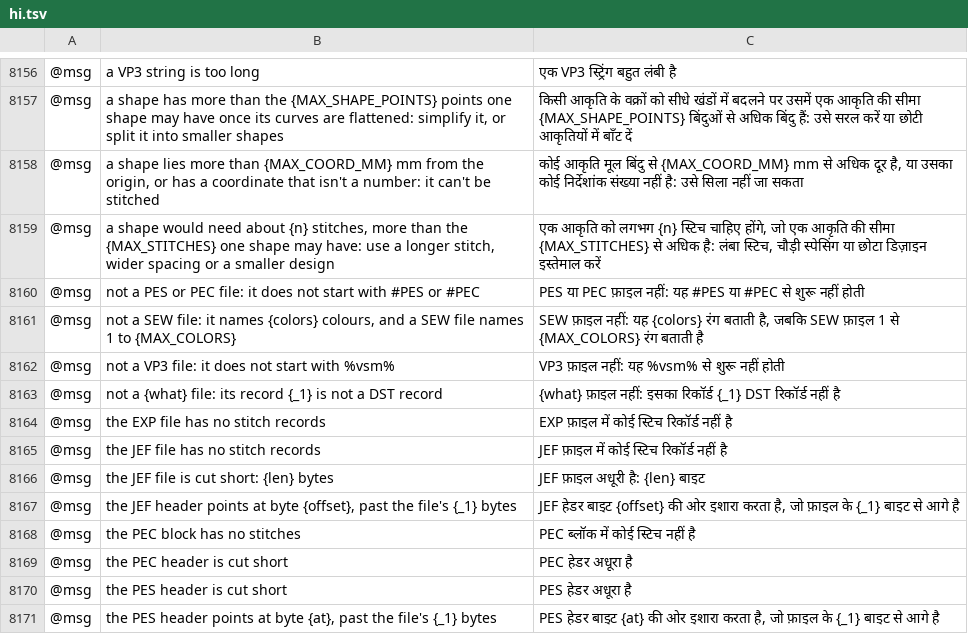
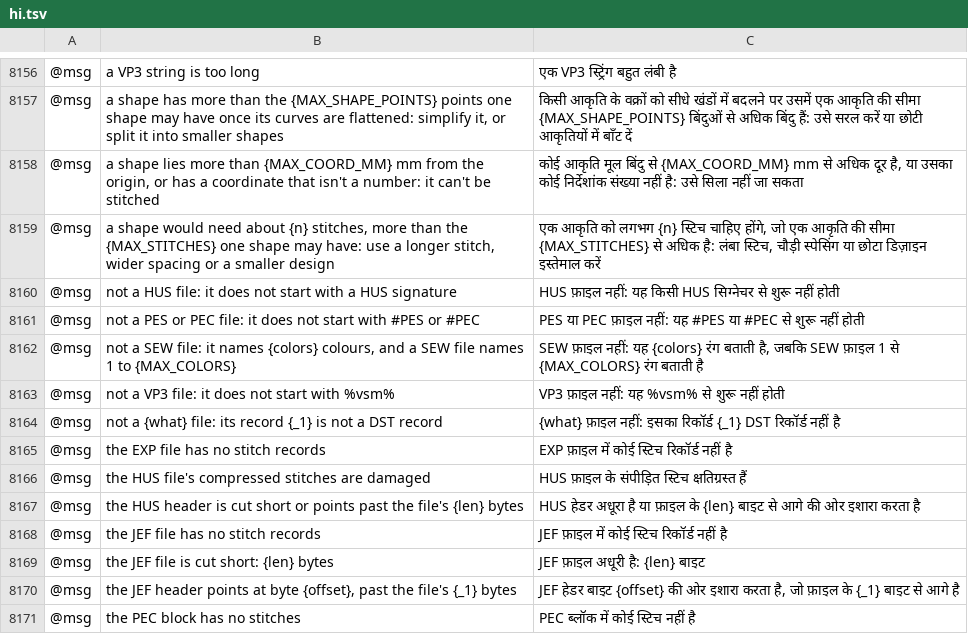
Before and after one commit to przbat-public/vectorcraft-stitch, a TSV file: crates/ui-egui/src/i18n/hi.tsv, drawn as a sheet; only a part is shown, gaps mark what is left out; the shorter side is filled out with more unchanged rows; the diff names each change by its address in the sheet, - before the commit and + after, or states it on an @@ line.

Commit message:
Husqvarna Viking HUS files open as designs, read but never written
HUS is the format of Husqvarna Viking's machines of the 1990s (their
successors read VP3, written here): a 42-byte header, a colour list, then
three compressed streams holding each record's kind, x move and y move. The
streams are compressed as the ARJ archiver's methods 1 to 3 compress: LZSS
with static Huffman codes sent in blocks, with HUS's sizes. The KDE Community
Wiki names the method and gives the sizes, EduTechWiki describes the stream,
Jason Weiler's page the header and the kinds of record; the bit layout is that
of the method the KDE wiki and EduTechWiki both name, which Haruhiko Okumura
published as the public-domain ar002. `format/lzh.rs` expands the streams, its
work bounded, refusing damaged tables; a stream cut short keeps what it made,
though one cut inside a block's tables or a copy could be refused (read as far
as it goes later in this branch).

The project owner chose to read HUS and never write it (2026-11-18), and to
show its colours, numbers of a chart no source publishes, as estimates made
here for the names Weiler gives them.

Checked on 6,944 real HUS files the owner holds, read on their computer only
and never committed: every one with a stitch opens, every stream expands to
its stated length but in the two files that end before their last records, and
y counts upwards (read so, the stitches of 2,576 of the 2,585 designs the
files also hold as JEF, and of all 58 they hold as PES, overlap those copies
more than read the other way up). pyembroidery 1.5.1, run as an outside
reader, finds exactly our needle points in 6,704 of them; in 234 more it stops
early, at a stop (0x82) or at the first end record (0x90), which it takes for
the design's end, its needle points our first ones. Two kinds of record no
source names are read as the files show them: 0x88 as a cut (pyembroidery
reads it so too) and 0x82, found in appliqué and cutwork designs, as a stop;
0x90 ends a part of a design that may go on.

The tests' HUS files are built by a compressor in the test kit (test code:
VectorCraft writes no HUS), which pyembroidery reads as we do on 301 of those
designs written again, up to the stop in the 8 that hold one. The fuzz suites
and property tests cover the reader, and its three new messages are in every
catalogue.

```diff
--- a/crates/ui-egui/src/i18n/hi.tsv
+++ b/crates/ui-egui/src/i18n/hi.tsv
+row 8160: @msg | not a HUS file: it does not start with a HUS signature | HUS फ़ाइल नहीं: यह किसी HUS सिग्नेचर से शुरू नहीं होती
+row 8166: @msg | the HUS file's compressed stitches are damaged | HUS फ़ाइल के संपीड़ित स्टिच क्षतिग्रस्त हैं
+row 8167: @msg | the HUS header is cut short or points past the file's {len} bytes | HUS हेडर अधूरा है या फ़ाइल के {len} बाइट से आगे की ओर इशारा करता है
```
Also changed, not shown: crates/ui-egui/src/i18n/bg.tsv, crates/ui-egui/src/i18n/el.tsv, 36 other files.
